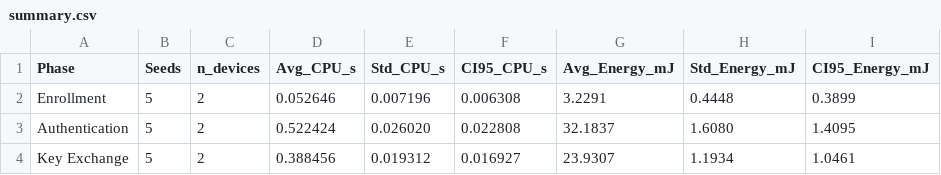
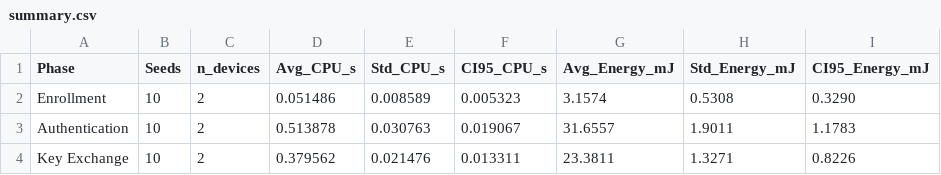
Before and after one commit to arpenaz-28/Codes-For-COOJA, a CSV file: LAAKA/Simulation results/network-variation/N20/csv/summary.csv, drawn as a sheet.

```diff
--- a/LAAKA/Simulation results/network-variation/N20/csv/summary.csv
+++ b/LAAKA/Simulation results/network-variation/N20/csv/summary.csv
@@ -1,4 +1,4 @@
 Phase,Seeds,n_devices,Avg_CPU_s,Std_CPU_s,CI95_CPU_s,Avg_Energy_mJ,Std_Energy_mJ,CI95_Energy_mJ
-Enrollment,5,2,0.052646,0.007196,0.006308,3.2291,0.4448,0.3899
-Authentication,5,2,0.522424,0.026020,0.022808,32.1837,1.6080,1.4095
-Key Exchange,5,2,0.388456,0.019312,0.016927,23.9307,1.1934,1.0461
+Enrollment,10,2,0.051486,0.008589,0.005323,3.1574,0.5308,0.3290
+Authentication,10,2,0.513878,0.030763,0.019067,31.6557,1.9011,1.1783
+Key Exchange,10,2,0.379562,0.021476,0.013311,23.3811,1.3271,0.8226
```
Also changed, not shown: Results/Charts/Network_variation/network_variation_summary.csv, Revised-Anonymity/Simulation results/network-variation/N20/csv/summary.csv, 27 other files.
